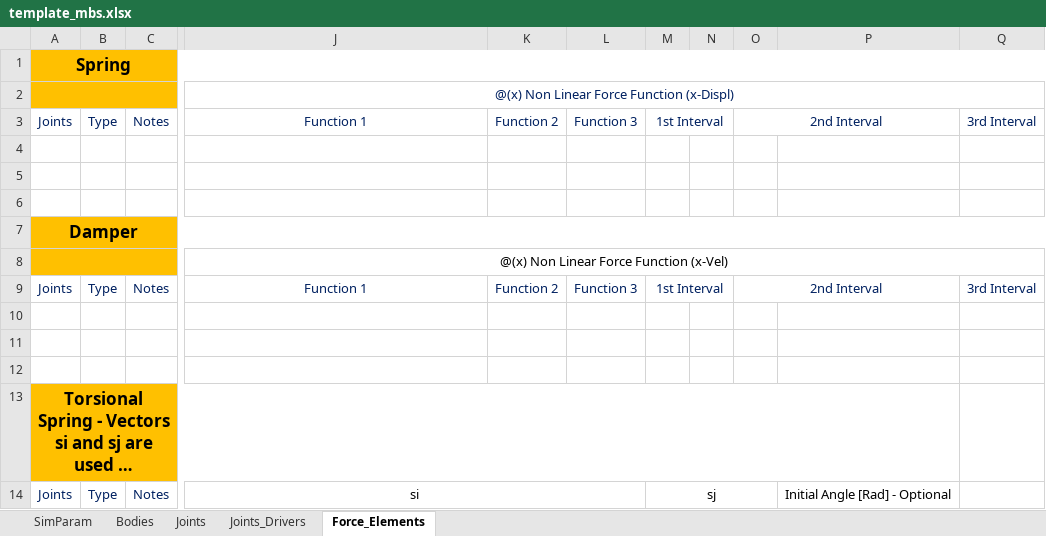
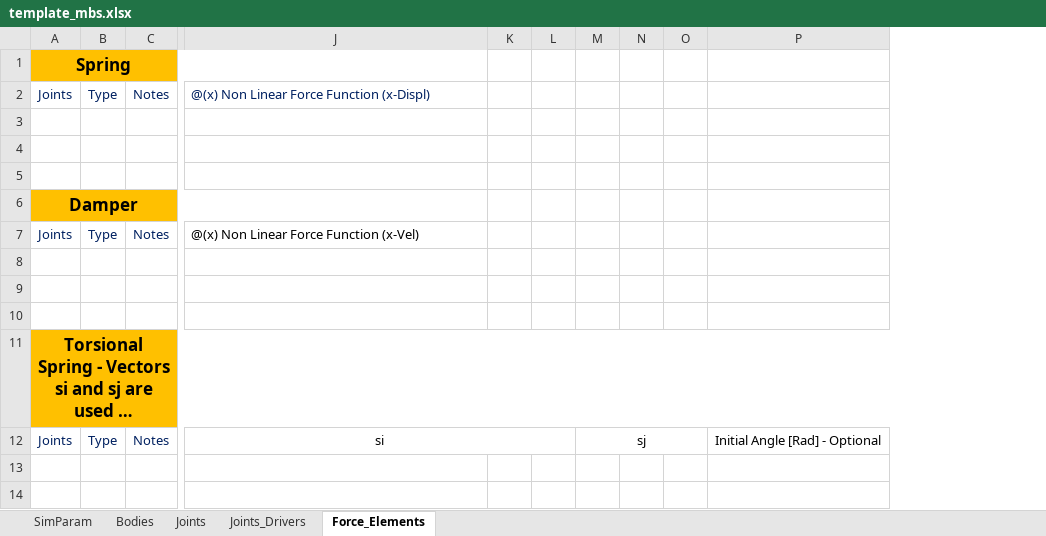
Before and after one commit to TiagoMSCarvalho/Multibody-System-Thesis-Software, an Excel workbook: mbs-EP-v.1.0.0/Excel Files/template_mbs.xlsx, sheet Force_Elements, drawn as a sheet; only a part is shown, gaps mark what is left out; long unchanged cells end in …; values as stored, in another font and other column widths than the file's, no borders; removed rows and columns are numbered as before the commit, all else as after; rows hold the shown columns only; the diff names each change by its address in the sheet, - before the commit and + after, or states it on an @@ line.

Commit message:
Previous Excel VersioN

```diff
--- a/mbs-EP-v.1.0.0/Excel Files/template_mbs.xlsx (sheet Force_Elements)
+++ b/mbs-EP-v.1.0.0/Excel Files/template_mbs.xlsx (sheet Force_Elements)
-column K, row 3: Function 2; row 9: Function 2
-column L, row 3: Function 3; row 9: Function 3
+column K, empty
+column L, empty
-column O, row 3: 2nd Interval; row 9: 2nd Interval
+column O, empty
-column Q, row 3: 3rd Interval; row 9: 3rd Interval
-A1:Q1 merged
+A1:J1 merged
-M1:N1 fill: #FFC000
+M1:N1 fill: none
-P1 fill: #FFC000
+P1 fill: none
-row 2:  |  |  | @(x) Non Linear Force Function (x-Displ)
-J2: Function 1
+J2: @(x) Non Linear Force Function (x-Displ)
-J2 alignment: center
+J2 alignment: left
-M2: 1st Interval
+M2: (empty)
-M3:N3 merged
-A7:Q7 merged
+A6:J6 merged
-M6:N6 fill: #FFC000
+M6:N6 fill: none
-P6 fill: #FFC000
+P6 fill: none
-row 8:  |  |  | @(x) Non Linear Force Function (x-Vel)
-J7: Function 1
+J7: @(x) Non Linear Force Function (x-Vel)
@@ J7 text colour: #002060 → black, alignment: center → left @@
-M7: 1st Interval
+M7: (empty)
-M9:N9 merged
```
